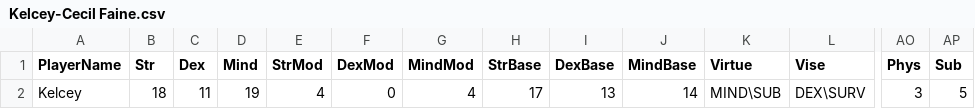
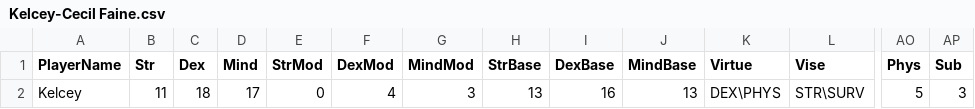
Before and after one commit to pixelrebirth/ProjectTabletop, a CSV file: Data/Saves/Kelcey-Cecil Faine.csv, drawn as a sheet; only a part is shown, gaps mark what is left out; the diff covers the shown part only; the diff names each change by its address in the sheet, - before the commit and + after, or states it on an @@ line.

```diff
--- a/Data/Saves/Kelcey-Cecil Faine.csv
+++ b/Data/Saves/Kelcey-Cecil Faine.csv
-B2 (Str): 18
+B2 (Str): 11
-C2 (Dex): 11
+C2 (Dex): 18
-D2 (Mind): 19
+D2 (Mind): 17
-E2 (StrMod): 4
+E2 (StrMod): 0
-F2 (DexMod): 0
+F2 (DexMod): 4
-G2 (MindMod): 4
+G2 (MindMod): 3
-H2 (StrBase): 17
+H2 (StrBase): 13
-I2 (DexBase): 13
+I2 (DexBase): 16
-J2 (MindBase): 14
+J2 (MindBase): 13
-K2 (Virtue): MIND\SUB
+K2 (Virtue): DEX\PHYS
-L2 (Vise): DEX\SURV
+L2 (Vise): STR\SURV
-AO2 (Phys): 3
+AO2 (Phys): 5
-AP2 (Sub): 5
+AP2 (Sub): 3
```
Also changed, not shown: 12 edited cells elsewhere in this file, 2 other files.
